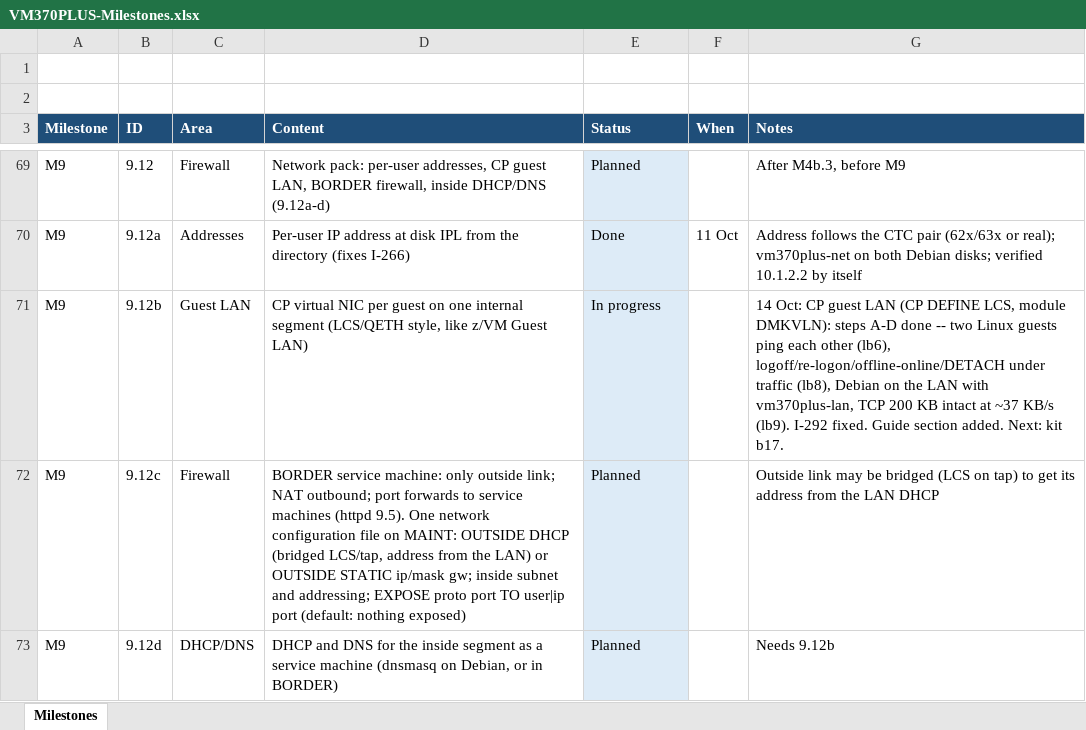
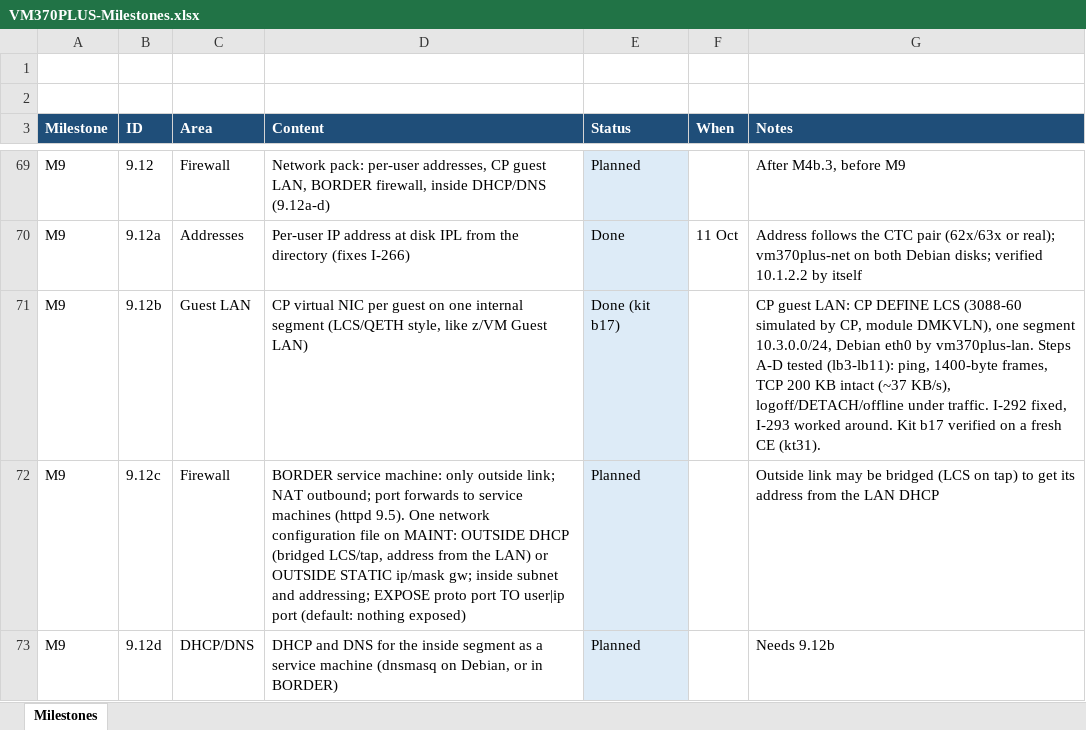
Before and after one commit to mikebeer/vm370plus, an Excel workbook: docs/VM370PLUS-Milestones.xlsx, sheet Milestones, drawn as a sheet; only a part is shown, gaps mark what is left out; values as stored, in another font and other column widths than the file's, no borders; the diff names each change by its address in the sheet, - before the commit and + after, or states it on an @@ line.

```diff
--- a/docs/VM370PLUS-Milestones.xlsx (sheet Milestones)
+++ b/docs/VM370PLUS-Milestones.xlsx (sheet Milestones)
-E71 (Status): In progress
+E71 (Status): Done (kit b17)
-G71 (Notes): 14 Oct: CP guest LAN (CP DEFINE LCS, module DMKVLN): steps A-D done -- two Linux guests ping each other (lb6), logoff/re-logon/offline-online/DETACH under traffic (lb8), Debian on the LAN with vm370plus-lan, TCP 200 KB intact at ~37 KB/s (lb9). I-292 fixed. Guide section added. Next: kit b17.
+G71 (Notes): CP guest LAN: CP DEFINE LCS (3088-60 simulated by CP, module DMKVLN), one segment 10.3.0.0/24, Debian eth0 by vm370plus-lan. Steps A-D tested (lb3-lb11): ping, 1400-byte frames, TCP 200 KB intact (~37 KB/s), logoff/DETACH/offline under traffic. I-292 fixed, I-293 worked around. Kit b17 verified on a fresh CE (kt31).
```
Also changed, not shown: 3 other files.
